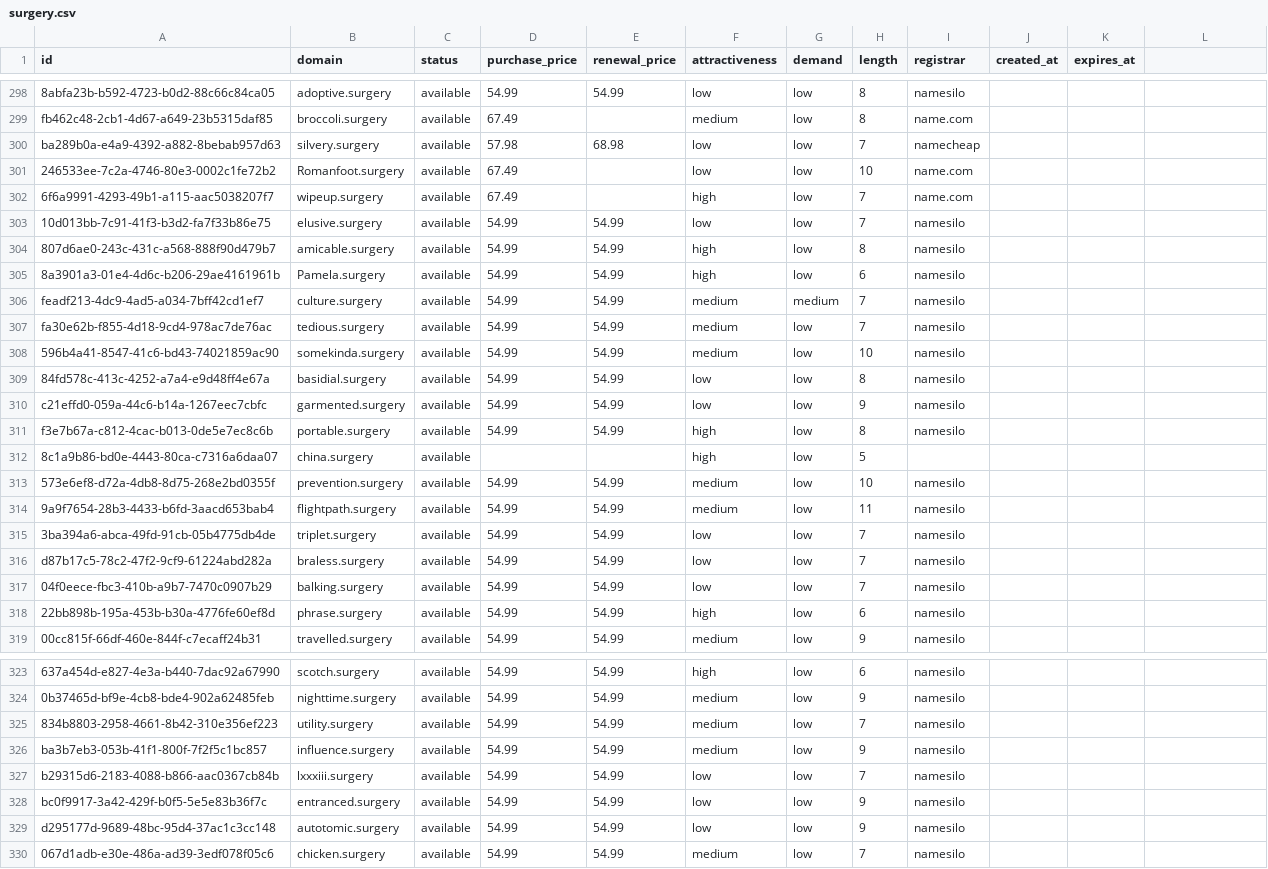
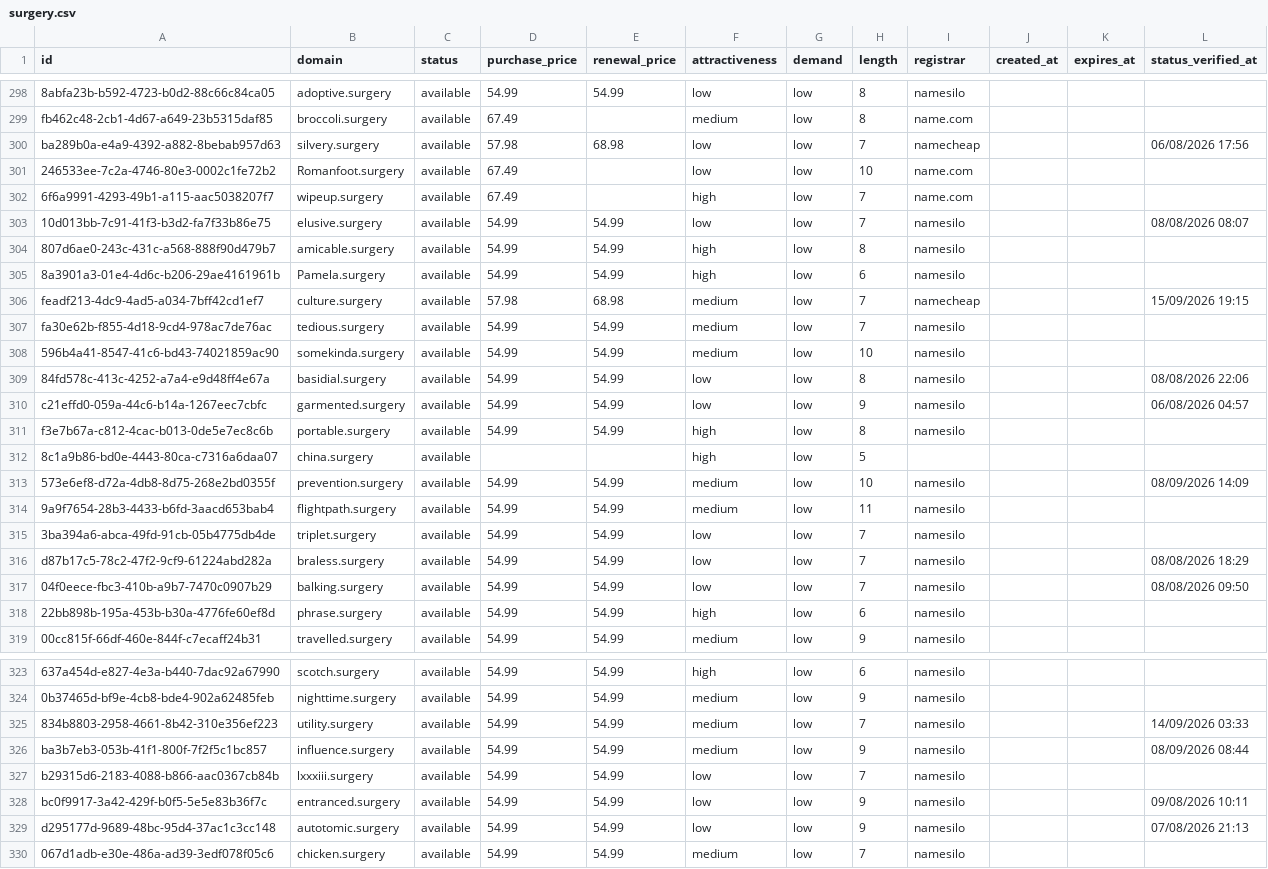
Before and after one commit to UniqueDomains/surgery-oneword-domains, a CSV file: surgery.csv, drawn as a sheet; only a part is shown, gaps mark what is left out; the diff covers the shown part only; the diff names each change by its address in the sheet, - before the commit and + after, or states it on an @@ line.

Commit message:
Domains update

```diff
--- a/surgery.csv
+++ b/surgery.csv
-L1: (empty)
+L1: status_verified_at
-L300 (status_verified_at): (empty)
+L300 (status_verified_at): 06/08/2026 17:56
-L303 (status_verified_at): (empty)
+L303 (status_verified_at): 08/08/2026 08:07
-D306 (purchase_price): 54.99
+D306 (purchase_price): 57.98
-E306 (renewal_price): 54.99
+E306 (renewal_price): 68.98
-G306 (demand): medium
+G306 (demand): low
-I306 (registrar): namesilo
+I306 (registrar): namecheap
-L306 (status_verified_at): (empty)
+L306 (status_verified_at): 15/09/2026 19:15
-L309 (status_verified_at): (empty)
+L309 (status_verified_at): 08/08/2026 22:06
-L310 (status_verified_at): (empty)
+L310 (status_verified_at): 06/08/2026 04:57
-L313 (status_verified_at): (empty)
+L313 (status_verified_at): 08/09/2026 14:09
-L316 (status_verified_at): (empty)
+L316 (status_verified_at): 08/08/2026 18:29
-L317 (status_verified_at): (empty)
+L317 (status_verified_at): 08/08/2026 09:50
-L325 (status_verified_at): (empty)
+L325 (status_verified_at): 14/09/2026 03:33
-L326 (status_verified_at): (empty)
+L326 (status_verified_at): 08/09/2026 08:44
-L328 (status_verified_at): (empty)
+L328 (status_verified_at): 09/08/2026 10:11
-L329 (status_verified_at): (empty)
+L329 (status_verified_at): 07/08/2026 21:13
```
Also changed, not shown: 127 edited cells elsewhere in this file, 6 other files.
